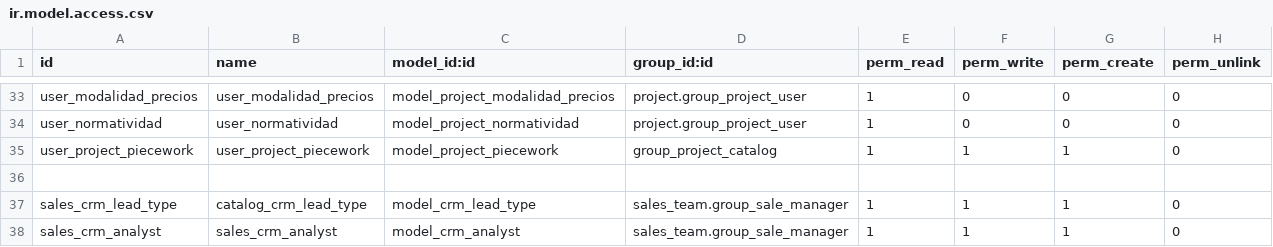
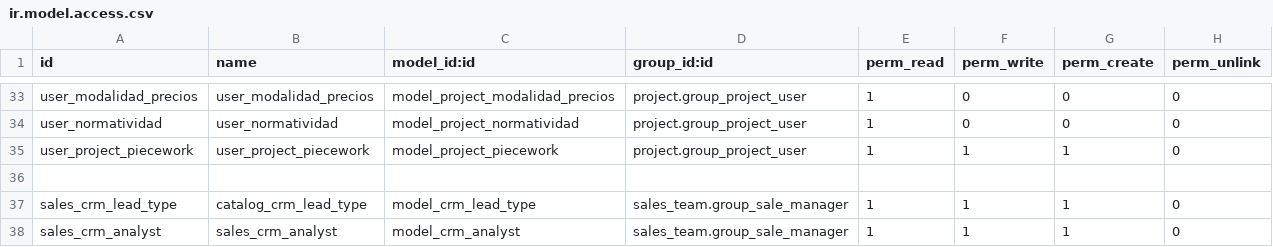
Before and after one commit to ehb1703/TCConstructora, a CSV file: project_extra/security/ir.model.access.csv, drawn as a sheet; only a part is shown, gaps mark what is left out.

```diff
--- a/project_extra/security/ir.model.access.csv
+++ b/project_extra/security/ir.model.access.csv
@@ -34,3 +34,3 @@ user_modalidad_precios,user_modalidad_precios,model_project_modalidad_precios,pr
 user_normatividad,user_normatividad,model_project_normatividad,project.group_project_user,1,0,0,0
-user_project_piecework,user_project_piecework,model_project_piecework,group_project_catalog,1,1,1,0
+user_project_piecework,user_project_piecework,model_project_piecework,project.group_project_user,1,1,1,0
 
```
Also changed, not shown: 13 other files.
